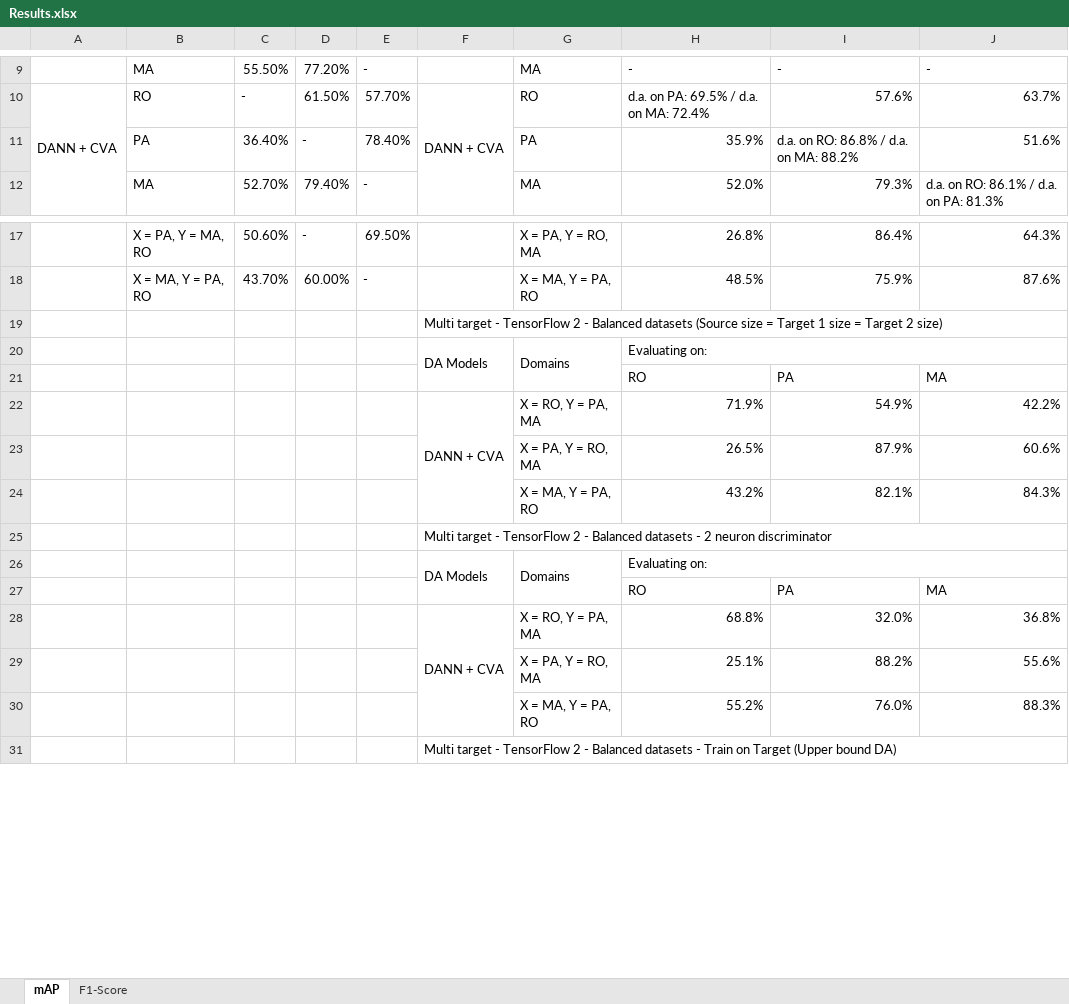
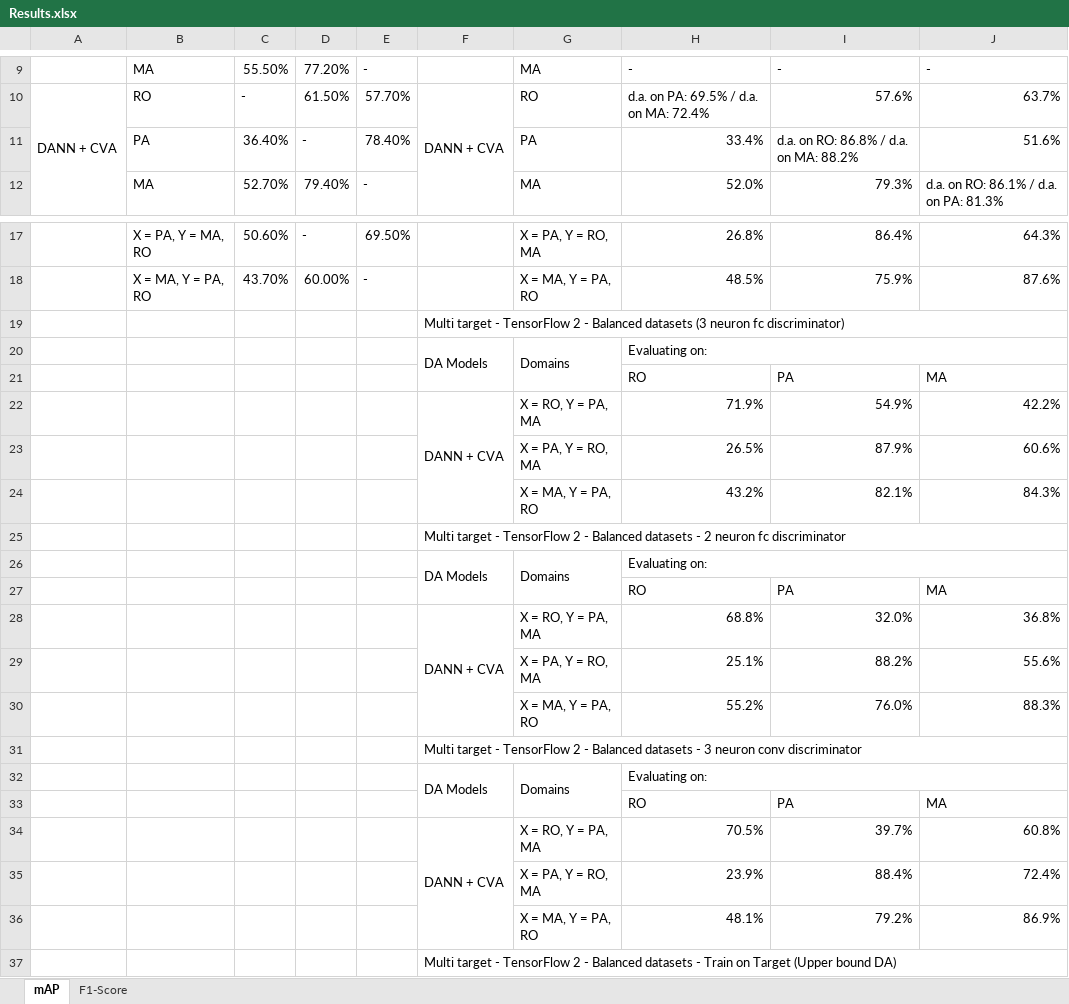
Before and after one commit to LPG-Uerj/FC-DANN_DA_For_CD_MultiTarget_TF2, an Excel workbook: Results/Results.xlsx, sheet mAP, drawn as a sheet; only a part is shown, gaps mark what is left out; values as stored, in another font and other column widths than the file's, no cell formats; the diff names each change by its address in the sheet, - before the commit and + after, or states it on an @@ line.

```diff
--- a/Results/Results.xlsx (sheet mAP)
+++ b/Results/Results.xlsx (sheet mAP)
-H11: 35.9%
+H11: 33.4%
-F19: …Balanced datasets (Source size = Target 1 size = Target 2 size)
+F19: …Balanced datasets (3 neuron fc discriminator)
-F25: …2 neuron discriminator
+F25: …2 neuron fc discriminator
+row 31:  |  |  |  |  | Multi target - TensorFlow 2 - Balanced datasets - 3 neuron conv discriminator
+row 32:  |  |  |  |  | DA Models | Domains | Evaluating on:
+row 33:  |  |  |  |  |  |  | RO | PA | MA
+row 34:  |  |  |  |  | DANN + CVA | X = RO, Y = PA, MA | 70.5% | 39.7% | 60.8%
+row 35:  |  |  |  |  |  | X = PA, Y = RO, MA | 23.9% | 88.4% | 72.4%
+row 36:  |  |  |  |  |  | X = MA, Y = PA, RO | 48.1% | 79.2% | 86.9%
```
Also changed, not shown: cell formats, 16 other files.
